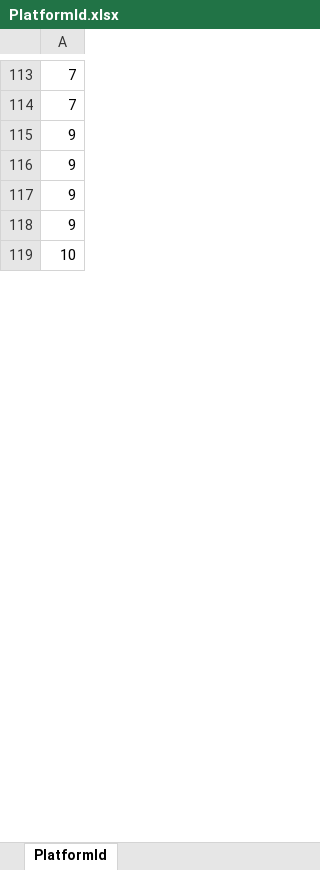
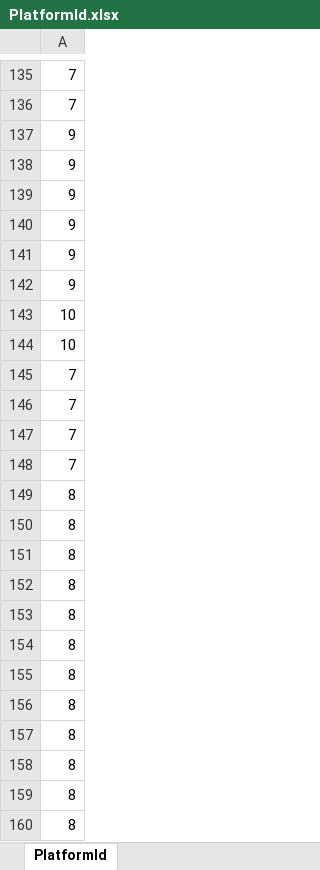
Before and after one commit to ita0124/GameProject, an Excel workbook: Action/Data/CSV/Map1/Platform/PlatformId.xlsx, sheet PlatformId, drawn as a sheet; only a part is shown, gaps mark what is left out; values as stored, in another font and other column widths than the file's, no borders; the diff covers the shown part only; the diff names each change by its address in the sheet, - before the commit and + after, or states it on an @@ line.

```diff
--- a/Action/Data/CSV/Map1/Platform/PlatformId.xlsx (sheet PlatformId)
+++ b/Action/Data/CSV/Map1/Platform/PlatformId.xlsx (sheet PlatformId)
+row 141: 9
+row 142: 9
+row 144: 10
+row 145: 7
+row 146: 7
+row 147: 7
+row 148: 7
+row 149: 8
+row 150: 8
+row 151: 8
+row 152: 8
+row 153: 8
+row 154: 8
+row 155: 8
+row 156: 8
+row 157: 8
+row 158: 8
+row 159: 8
+row 160: 8
```
Also changed, not shown: 121 added rows elsewhere in this sheet, Action/Data/CSV/Map1/Platform/PlatformData.xlsx, 5 other files.
